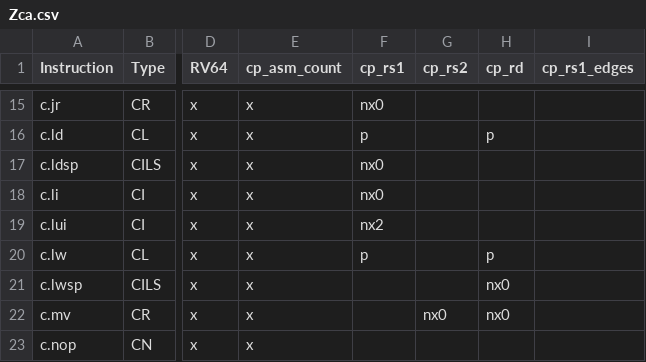
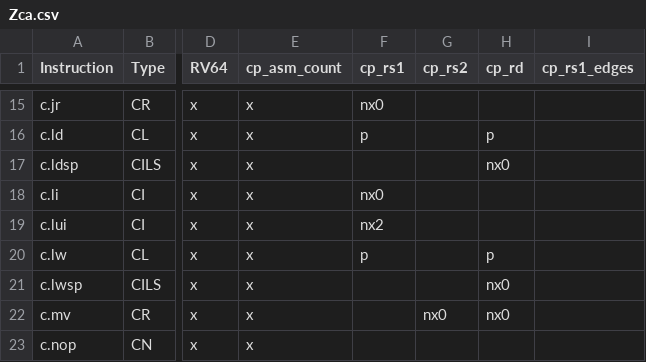
Before and after one commit to riscv/riscv-arch-test, a CSV file: testplans/Zca.csv, drawn as a sheet; only a part is shown, gaps mark what is left out; the diff names each change by its address in the sheet, - before the commit and + after, or states it on an @@ line.

Commit message:
Fix register mixup in Zca testplan and norm rule coverpoint mapping

```diff
--- a/testplans/Zca.csv
+++ b/testplans/Zca.csv
-F17 (cp_rs1): nx0
+F17 (cp_rs1): (empty)
-H17 (cp_rd): (empty)
+H17 (cp_rd): nx0
```
Also changed, not shown: 1 other file.
